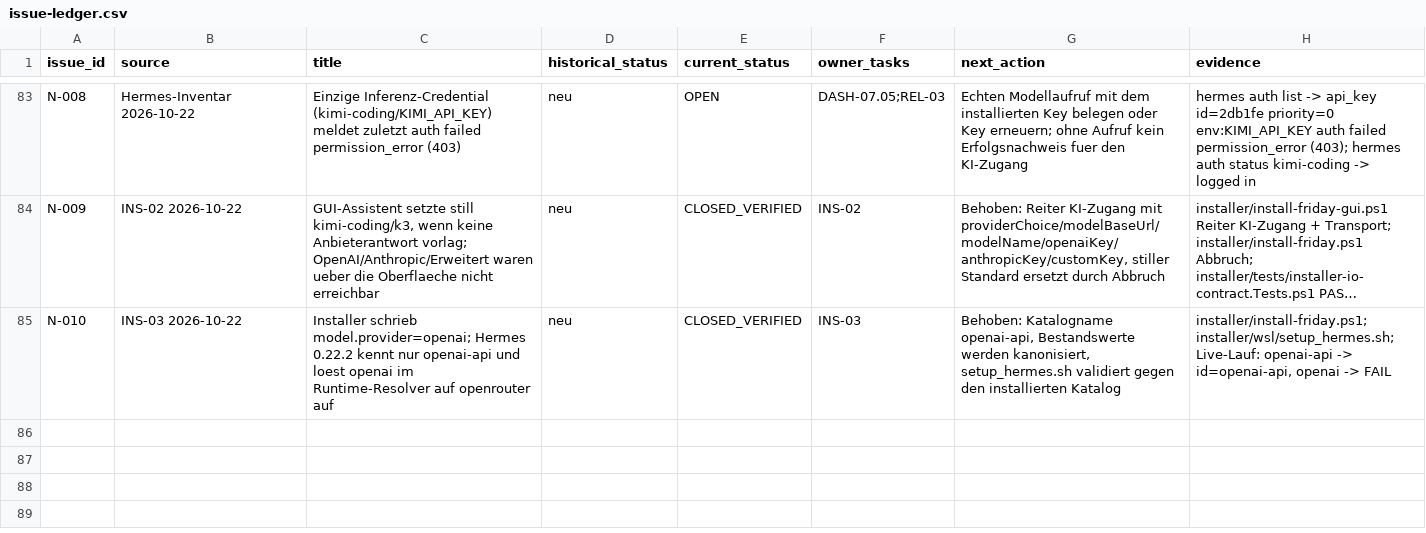
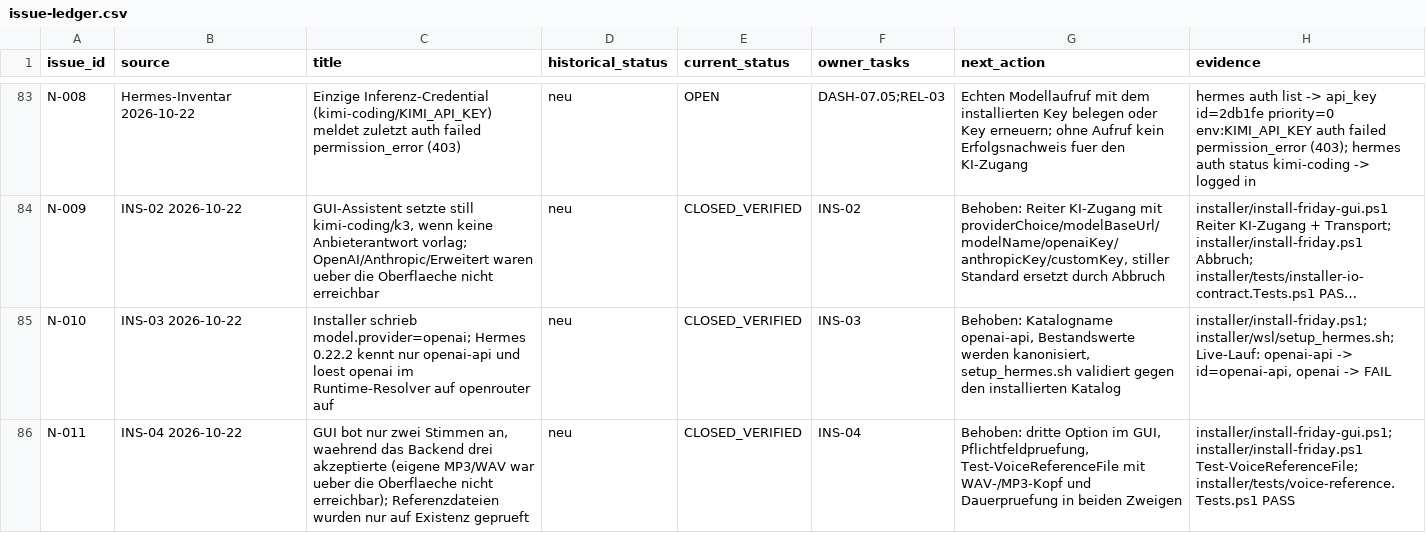
Before and after one commit to rogueki/rogue-friday, a CSV file: docs/agent-work/finalization/issue-ledger.csv, drawn as a sheet; only a part is shown, gaps mark what is left out; long unchanged cells end in ….

Commit message:
Offer the third voice in the wizard and validate reference audio before cloning

```diff
--- a/docs/agent-work/finalization/issue-ledger.csv
+++ b/docs/agent-work/finalization/issue-ledger.csv
@@ -85 +85,2 @@
 "N-010","INS-03 2026-10-22","Installer schrieb model.provider=openai; Hermes 0.22.2 kennt nur openai-api und loest openai im Runtime-Resolver auf openrouter auf","neu","CLOSED_VERIFIED","INS-03","Behoben: Katalogname openai-api, Bestandswerte werden kanonisiert, setup_hermes.sh validiert gegen den installierten Katalog","installer/install-friday.ps1; installer/wsl/setup_hermes.sh; Live-Lauf: openai-api -> id=openai-api, openai -> FAIL"
+"N-011","INS-04 2026-10-22","GUI bot nur zwei Stimmen an, waehrend das Backend drei akzeptierte (eigene MP3/WAV war ueber die Oberflaeche nicht erreichbar); Referenzdateien wurden nur auf Existenz geprueft","neu","CLOSED_VERIFIED","INS-04","Behoben: dritte Option im GUI, Pflichtfeldpruefung, Test-VoiceReferenceFile mit WAV-/MP3-Kopf und Dauerpruefung in beiden Zweigen","installer/install-friday-gui.ps1; installer/install-friday.ps1 Test-VoiceReferenceFile; installer/tests/voice-reference.Tests.ps1 PASS"
```
Also changed, not shown: docs/agent-work/finalization/requirements.csv, 22 other files.
